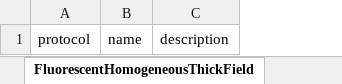
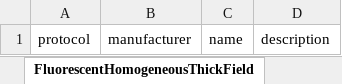
Before and after one commit to juliomateoslangerak/microscopemetrics-schema, an Excel workbook: project/excel/microscopemetrics_schema.xlsx, sheet FluorescentHomogeneousThickField, drawn as a sheet; values as stored, in another font and other column widths than the file's, no borders; the diff names each change by its address in the sheet, - before the commit and + after, or states it on an @@ line.

Commit message:
Moved manufacturer to sample superclass Made use of slot_usage to specify allowed samples per dataset

```diff
--- a/project/excel/microscopemetrics_schema.xlsx (sheet FluorescentHomogeneousThickField)
+++ b/project/excel/microscopemetrics_schema.xlsx (sheet FluorescentHomogeneousThickField)
+column B, row 1: manufacturer
```
Also changed, not shown: sheet FluorescentHomogeneousThinField, sheet PSFBeads, other sheet tabs, 16 other files.
